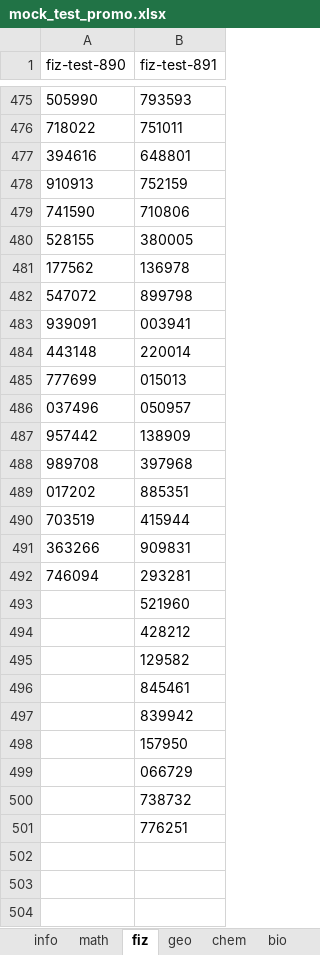
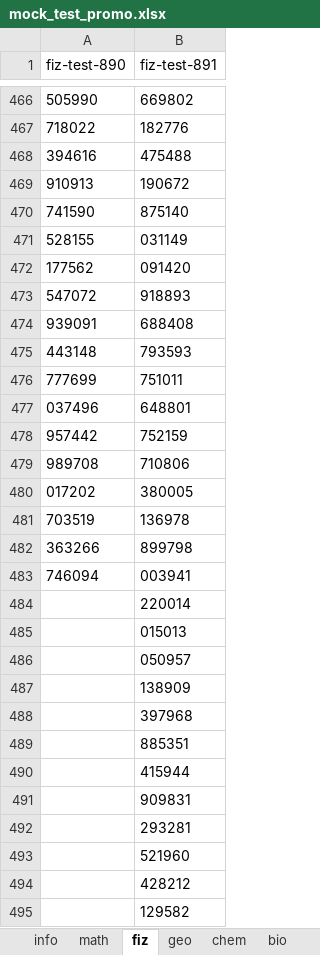
Before and after one commit to Samet1k/new_mock_test_promo_eduser, an Excel workbook: data/mock_test_promo.xlsx, sheet fiz, drawn as a sheet; only a part is shown, gaps mark what is left out; the shorter side is filled out with more unchanged rows; values as stored, in another font and other column widths than the file's, no borders; charts and pictures not drawn; addresses are those after the commit; the diff covers the shown part only; the diff names each change by its address in the sheet, - before the commit and + after, or states it on an @@ line.

```diff
--- a/data/mock_test_promo.xlsx (sheet fiz)
+++ b/data/mock_test_promo.xlsx (sheet fiz)
-B466 (fiz-test-891): 793593
+B466 (fiz-test-891): 669802
-B467 (fiz-test-891): 751011
+B467 (fiz-test-891): 182776
-B468 (fiz-test-891): 648801
+B468 (fiz-test-891): 475488
-B469 (fiz-test-891): 752159
+B469 (fiz-test-891): 190672
-B470 (fiz-test-891): 710806
+B470 (fiz-test-891): 875140
-B471 (fiz-test-891): 380005
+B471 (fiz-test-891): 031149
-B472 (fiz-test-891): 136978
+B472 (fiz-test-891): 091420
-B473 (fiz-test-891): 899798
+B473 (fiz-test-891): 918893
-B474 (fiz-test-891): 003941
+B474 (fiz-test-891): 688408
-B475 (fiz-test-891): 220014
+B475 (fiz-test-891): 793593
-B476 (fiz-test-891): 015013
+B476 (fiz-test-891): 751011
-B477 (fiz-test-891): 050957
+B477 (fiz-test-891): 648801
-B478 (fiz-test-891): 138909
+B478 (fiz-test-891): 752159
-B479 (fiz-test-891): 397968
+B479 (fiz-test-891): 710806
-B480 (fiz-test-891): 885351
+B480 (fiz-test-891): 380005
-B481 (fiz-test-891): 415944
+B481 (fiz-test-891): 136978
-B482 (fiz-test-891): 909831
+B482 (fiz-test-891): 899798
-B483 (fiz-test-891): 293281
+B483 (fiz-test-891): 003941
+row 484:  | 220014
+row 485:  | 015013
+row 486:  | 050957
+row 487:  | 138909
+row 488:  | 397968
+row 489:  | 885351
+row 490:  | 415944
+row 491:  | 909831
+row 492:  | 293281
```
Also changed, not shown: 9 removed rows and 464 edited cells elsewhere in this sheet, sheet d-history, sheet info, sheet k-history, sheet chem, sheet eng, sheet m-sauat, 2 more sheets, charts or pictures.
